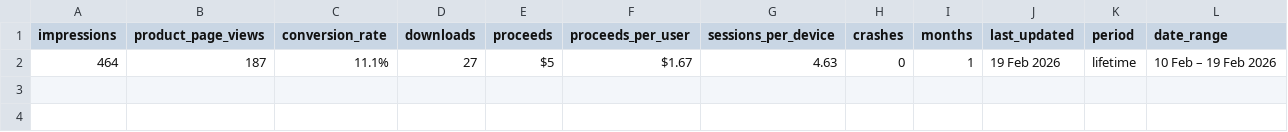
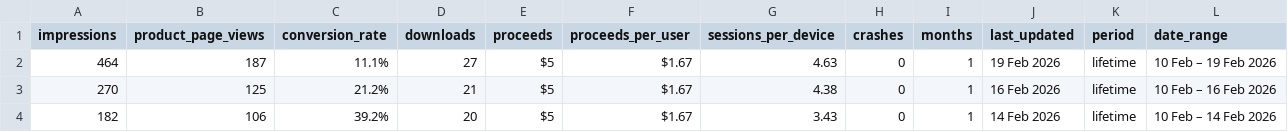
Before and after one commit to TheAppDad/theappdad.com, a CSV file: stats.csv, drawn as a sheet; the diff names each change by its address in the sheet, - before the commit and + after, or states it on an @@ line.

```diff
--- a/stats.csv
+++ b/stats.csv
+row 3: 270 | 125 | 21.2% | 21 | $5 | $1.67 | 4.38 | 0 | 1 | 16 Feb 2026 | lifetime | 10 Feb – 16 Feb 2026
+row 4: 182 | 106 | 39.2% | 20 | $5 | $1.67 | 3.43 | 0 | 1 | 14 Feb 2026 | lifetime | 10 Feb – 14 Feb 2026
```
Also changed, not shown: 3 other files.
